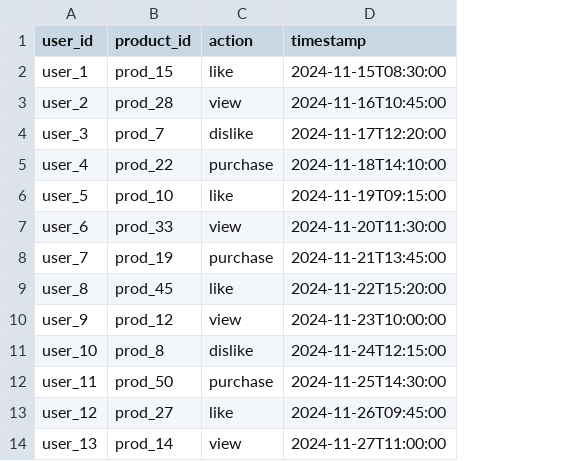
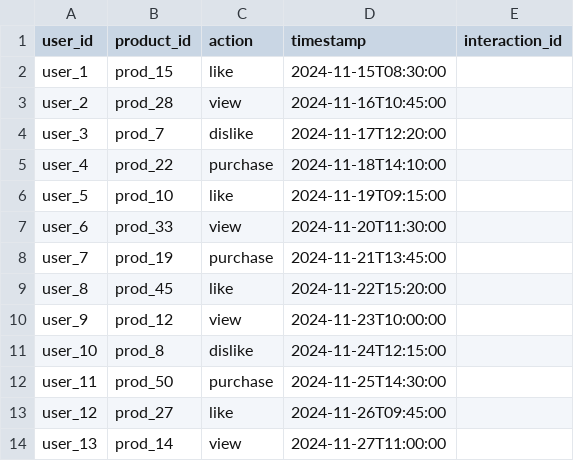
Before and after one commit to yash-virelity/recommendation-system, a CSV file: data/interactions.csv, drawn as a sheet; only a part is shown; the diff covers the shown part only; the diff names each change by its address in the sheet, - before the commit and + after, or states it on an @@ line.

```diff
--- a/data/interactions.csv
+++ b/data/interactions.csv
+column E (interaction_id), empty
```
Also changed, not shown: 38 added rows elsewhere in this file, data/users.csv, 6 other files.
